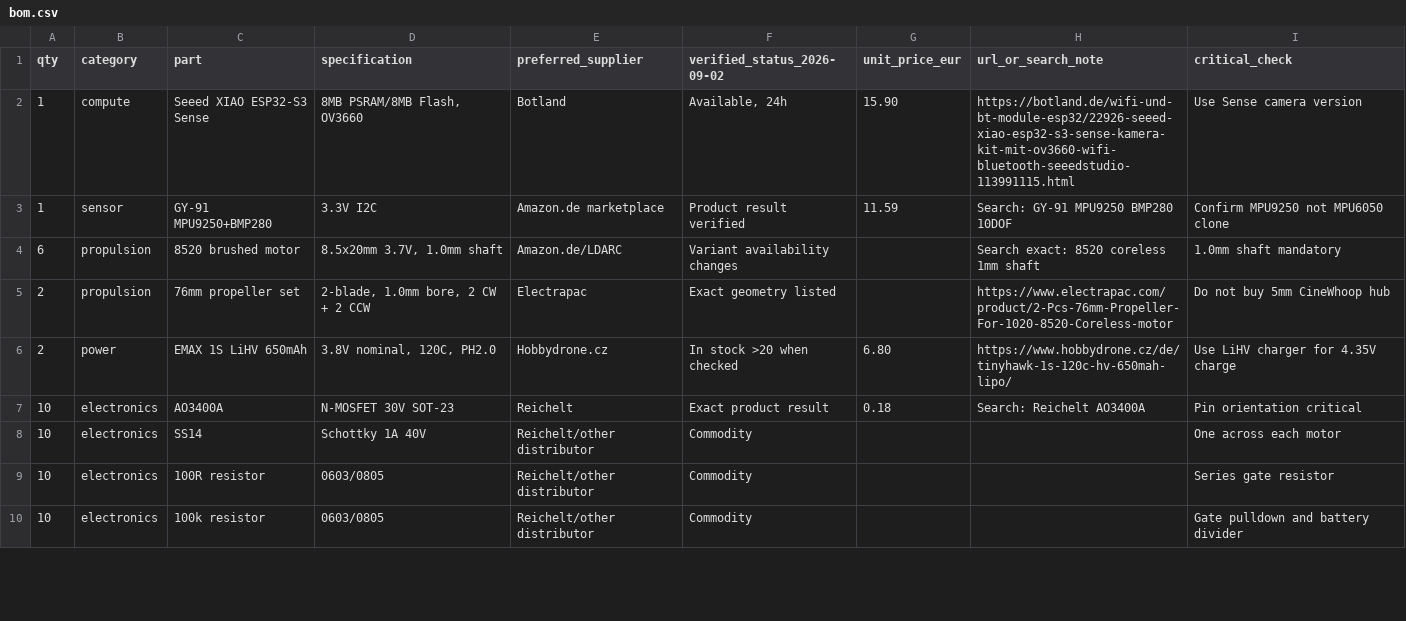
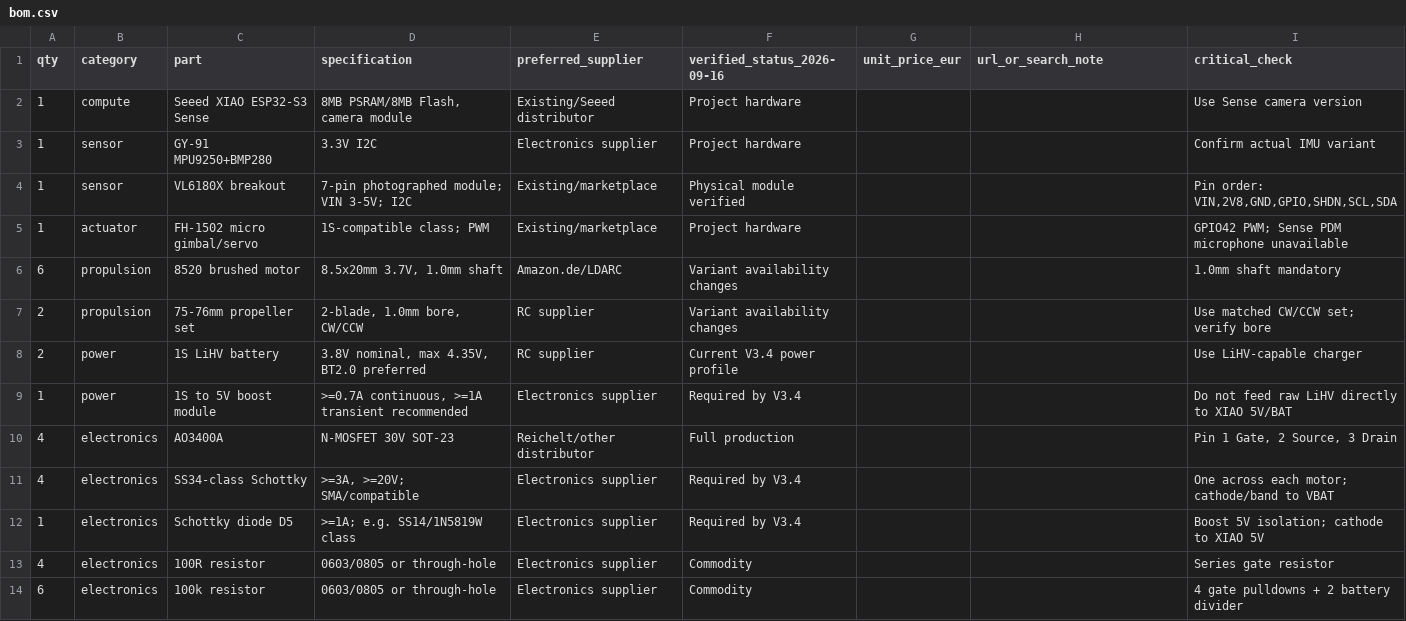
Before and after one commit to icepaule/IceDrone, a CSV file: bom/bom.csv, drawn as a sheet; only a part is shown; the diff covers the shown part only.

Commit message:
bom: update parts for V3.4 hardware

```diff
--- a/bom/bom.csv
+++ b/bom/bom.csv
@@ -1,10 +1,14 @@
-qty,category,part,specification,preferred_supplier,verified_status_2026-09-02,unit_price_eur,url_or_search_note,critical_check
-1,compute,Seeed XIAO ESP32-S3 Sense,"8MB PSRAM/8MB Flash, OV3660",Botland,"Available, 24h",15.90,https://botland.de/wifi-und-bt-module-esp32/22926-seeed-xiao-esp32-s3-sense-kamera-kit-mit-ov3660-wifi-bluetooth-seeedstudio-113991115.html,Use Sense camera version
-1,sensor,GY-91 MPU9250+BMP280,3.3V I2C,Amazon.de marketplace,Product result verified,11.59,"Search: GY-91 MPU9250 BMP280 10DOF",Confirm MPU9250 not MPU6050 clone
-6,propulsion,8520 brushed motor,"8.5x20mm 3.7V, 1.0mm shaft",Amazon.de/LDARC,Variant availability changes,,"Search exact: 8520 coreless 1mm shaft",1.0mm shaft mandatory
-2,propulsion,76mm propeller set,"2-blade, 1.0mm bore, 2 CW + 2 CCW",Electrapac,Exact geometry listed,,https://www.electrapac.com/product/2-Pcs-76mm-Propeller-For-1020-8520-Coreless-motor,Do not buy 5mm CineWhoop hub
-2,power,EMAX 1S LiHV 650mAh,"3.8V nominal, 120C, PH2.0",Hobbydrone.cz,"In stock >20 when checked",6.80,https://www.hobbydrone.cz/de/tinyhawk-1s-120c-hv-650mah-lipo/,Use LiHV charger for 4.35V charge
-10,electronics,AO3400A,N-MOSFET 30V SOT-23,Reichelt,Exact product result,0.18,"Search: Reichelt AO3400A",Pin orientation critical
-10,electronics,SS14,Schottky 1A 40V,Reichelt/other distributor,Commodity,,,One across each motor
-10,electronics,100R resistor,0603/0805,Reichelt/other distributor,Commodity,,,Series gate resistor
-10,electronics,100k resistor,0603/0805,Reichelt/other distributor,Commodity,,,Gate pulldown and battery divider
+qty,category,part,specification,preferred_supplier,verified_status_2026-09-16,unit_price_eur,url_or_search_note,critical_check
+1,compute,Seeed XIAO ESP32-S3 Sense,"8MB PSRAM/8MB Flash, camera module",Existing/Seeed distributor,Project hardware,,,"Use Sense camera version"
+1,sensor,GY-91 MPU9250+BMP280,3.3V I2C,Electronics supplier,Project hardware,,,"Confirm actual IMU variant"
+1,sensor,VL6180X breakout,"7-pin photographed module; VIN 3-5V; I2C",Existing/marketplace,Physical module verified,,,"Pin order: VIN,2V8,GND,GPIO,SHDN,SCL,SDA"
+1,actuator,FH-1502 micro gimbal/servo,"1S-compatible class; PWM",Existing/marketplace,Project hardware,,,"GPIO42 PWM; Sense PDM microphone unavailable"
+6,propulsion,8520 brushed motor,"8.5x20mm 3.7V, 1.0mm shaft",Amazon.de/LDARC,Variant availability changes,,,"1.0mm shaft mandatory"
+2,propulsion,75-76mm propeller set,"2-blade, 1.0mm bore, CW/CCW",RC supplier,Variant availability changes,,,"Use matched CW/CCW set; verify bore"
+2,power,1S LiHV battery,"3.8V nominal, max 4.35V, BT2.0 preferred",RC supplier,Current V3.4 power profile,,,"Use LiHV-capable charger"
+1,power,1S to 5V boost module,">=0.7A continuous, >=1A transient recommended",Electronics supplier,Required by V3.4,,,"Do not feed raw LiHV directly to XIAO 5V/BAT"
+4,electronics,AO3400A,N-MOSFET 30V SOT-23,Reichelt/other distributor,Full production,,,"Pin 1 Gate, 2 Source, 3 Drain"
+4,electronics,SS34-class Schottky,">=3A, >=20V; SMA/compatible",Electronics supplier,Required by V3.4,,,"One across each motor; cathode/band to VBAT"
+1,electronics,Schottky diode D5,">=1A; e.g. SS14/1N5819W class",Electronics supplier,Required by V3.4,,,"Boost 5V isolation; cathode to XIAO 5V"
+4,electronics,100R resistor,0603/0805 or through-hole,Electronics supplier,Commodity,,,"Series gate resistor"
+6,electronics,100k resistor,0603/0805 or through-hole,Electronics supplier,Commodity,,,"4 gate pulldowns + 2 battery divider"
```
Also changed, not shown: 3 added rows and 13 edited cells elsewhere in this file.
